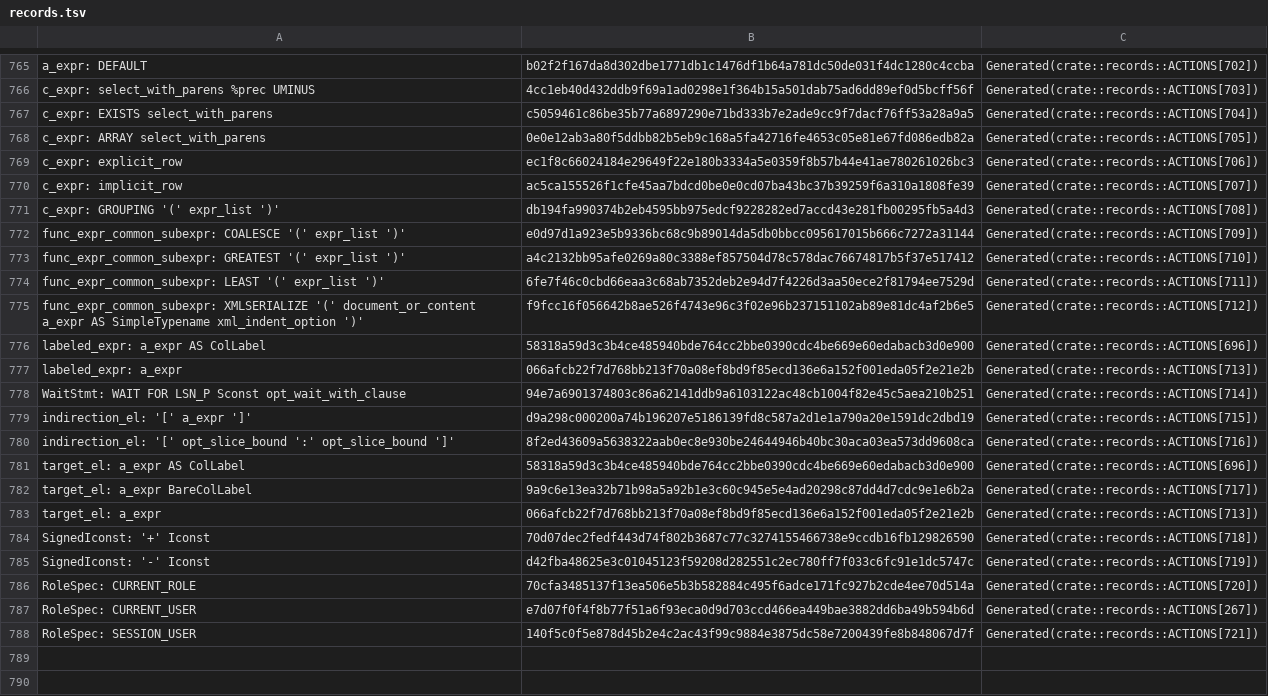
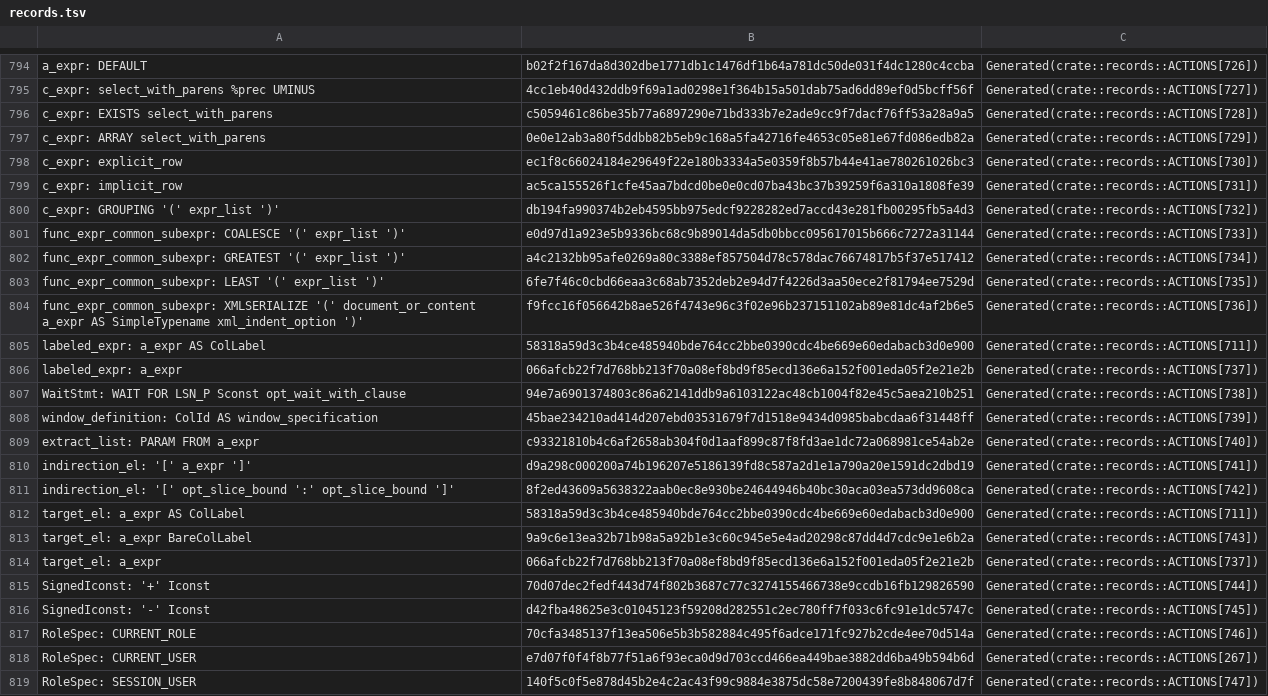
Before and after one commit to necessary-nu/pgsql-rs, a TSV file: crates/pg19-parser/records.tsv, drawn as a sheet; only a part is shown, gaps mark what is left out; addresses are those after the commit; the diff covers the shown part only; the diff names each change by its address in the sheet, - before the commit and + after, or states it on an @@ line.

Commit message:
build: Recognize complete record actions independently of upstream line numbers
nplan-id: parser.tables

```diff
--- a/crates/pg19-parser/records.tsv
+++ b/crates/pg19-parser/records.tsv
-C794: Generated(crate::records::ACTIONS[702])
+C794: Generated(crate::records::ACTIONS[726])
-C795: Generated(crate::records::ACTIONS[703])
+C795: Generated(crate::records::ACTIONS[727])
-C796: Generated(crate::records::ACTIONS[704])
+C796: Generated(crate::records::ACTIONS[728])
-C797: Generated(crate::records::ACTIONS[705])
+C797: Generated(crate::records::ACTIONS[729])
-C798: Generated(crate::records::ACTIONS[706])
+C798: Generated(crate::records::ACTIONS[730])
-C799: Generated(crate::records::ACTIONS[707])
+C799: Generated(crate::records::ACTIONS[731])
-C800: Generated(crate::records::ACTIONS[708])
+C800: Generated(crate::records::ACTIONS[732])
-C801: Generated(crate::records::ACTIONS[709])
+C801: Generated(crate::records::ACTIONS[733])
-C802: Generated(crate::records::ACTIONS[710])
+C802: Generated(crate::records::ACTIONS[734])
-C803: Generated(crate::records::ACTIONS[711])
+C803: Generated(crate::records::ACTIONS[735])
-C804: Generated(crate::records::ACTIONS[712])
+C804: Generated(crate::records::ACTIONS[736])
-C805: Generated(crate::records::ACTIONS[696])
+C805: Generated(crate::records::ACTIONS[711])
-C806: Generated(crate::records::ACTIONS[713])
+C806: Generated(crate::records::ACTIONS[737])
-C807: Generated(crate::records::ACTIONS[714])
+C807: Generated(crate::records::ACTIONS[738])
+row 808: window_definition: ColId AS window_specification | 45bae234210ad414d207ebd03531679f7d1518e9434d0985babcdaa6f31448ff | Generated(crate::records::ACTIONS[739])
+row 809: extract_list: PARAM FROM a_expr | c93321810b4c6af2658ab304f0d1aaf899c87f8fd3ae1dc72a068981ce54ab2e | Generated(crate::records::ACTIONS[740])
-C810: Generated(crate::records::ACTIONS[715])
+C810: Generated(crate::records::ACTIONS[741])
-C811: Generated(crate::records::ACTIONS[716])
+C811: Generated(crate::records::ACTIONS[742])
-C812: Generated(crate::records::ACTIONS[696])
+C812: Generated(crate::records::ACTIONS[711])
-C813: Generated(crate::records::ACTIONS[717])
+C813: Generated(crate::records::ACTIONS[743])
-C814: Generated(crate::records::ACTIONS[713])
+C814: Generated(crate::records::ACTIONS[737])
-C815: Generated(crate::records::ACTIONS[718])
+C815: Generated(crate::records::ACTIONS[744])
-C816: Generated(crate::records::ACTIONS[719])
+C816: Generated(crate::records::ACTIONS[745])
-C817: Generated(crate::records::ACTIONS[720])
+C817: Generated(crate::records::ACTIONS[746])
-C819: Generated(crate::records::ACTIONS[721])
+C819: Generated(crate::records::ACTIONS[747])
```
Also changed, not shown: 29 added rows and 28 edited cells elsewhere in this file, 2 other files.
